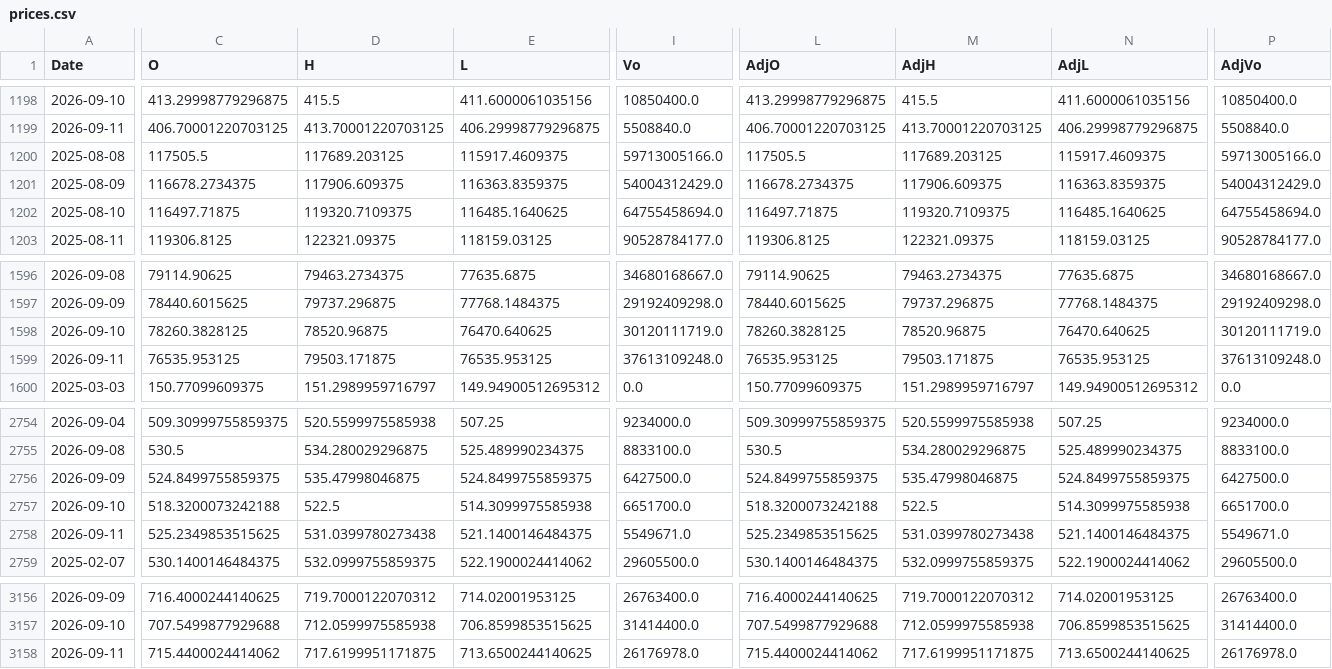
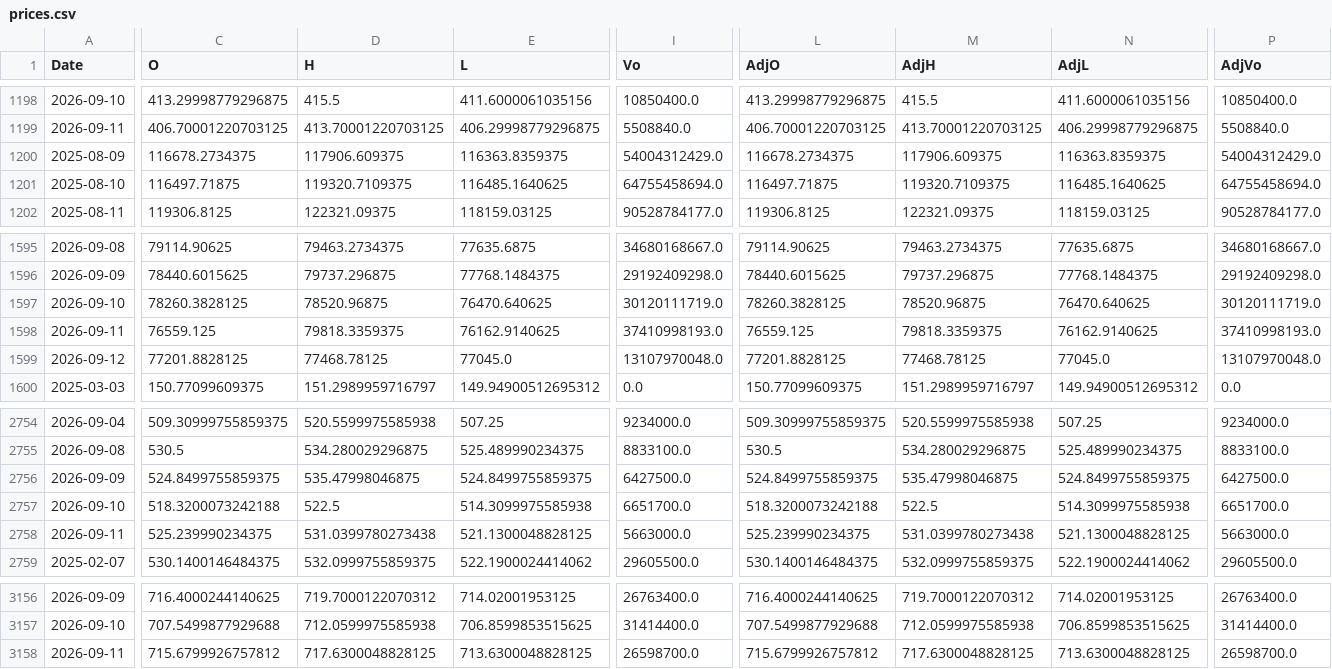
Before and after one commit to fireworkskomatsu-dotcom/weather_ai, a CSV file: prices.csv, drawn as a sheet; only a part is shown, gaps mark what is left out; removed rows and columns are numbered as before the commit, all else as after; rows hold the shown columns only; the diff covers the shown part only; the diff names each change by its address in the sheet, - before the commit and + after, or states it on an @@ line.

```diff
--- a/prices.csv
+++ b/prices.csv
-row 1200: 2025-08-08 | 117505.5 | 117689.203125 | 115917.4609375 | 59713005166.0 | 117505.5 | 117689.203125 | 115917.4609375 | 59713005166.0
-C1598 (O): 76535.953125
+C1598 (O): 76559.125
-D1598 (H): 79503.171875
+D1598 (H): 79818.3359375
-E1598 (L): 76535.953125
+E1598 (L): 76162.9140625
-I1598 (Vo): 37613109248.0
+I1598 (Vo): 37410998193.0
-L1598 (AdjO): 76535.953125
+L1598 (AdjO): 76559.125
-M1598 (AdjH): 79503.171875
+M1598 (AdjH): 79818.3359375
-N1598 (AdjL): 76535.953125
+N1598 (AdjL): 76162.9140625
-P1598 (AdjVo): 37613109248.0
+P1598 (AdjVo): 37410998193.0
+row 1599: 2026-09-12 | 77201.8828125 | 77468.78125 | 77045.0 | 13107970048.0 | 77201.8828125 | 77468.78125 | 77045.0 | 13107970048.0
-C2758 (O): 525.2349853515625
+C2758 (O): 525.239990234375
-E2758 (L): 521.1400146484375
+E2758 (L): 521.1300048828125
-I2758 (Vo): 5549671.0
+I2758 (Vo): 5663000.0
-L2758 (AdjO): 525.2349853515625
+L2758 (AdjO): 525.239990234375
-N2758 (AdjL): 521.1400146484375
+N2758 (AdjL): 521.1300048828125
-P2758 (AdjVo): 5549671.0
+P2758 (AdjVo): 5663000.0
-C3158 (O): 715.4400024414062
+C3158 (O): 715.6799926757812
-D3158 (H): 717.6199951171875
+D3158 (H): 717.6300048828125
-E3158 (L): 713.6500244140625
+E3158 (L): 713.6300048828125
-I3158 (Vo): 26176978.0
+I3158 (Vo): 26598700.0
-L3158 (AdjO): 715.4400024414062
+L3158 (AdjO): 715.6799926757812
-M3158 (AdjH): 717.6199951171875
+M3158 (AdjH): 717.6300048828125
-N3158 (AdjL): 713.6500244140625
+N3158 (AdjL): 713.6300048828125
-P3158 (AdjVo): 26176978.0
+P3158 (AdjVo): 26598700.0
```
Also changed, not shown: 2 edited cells elsewhere in this file, 2 other files.
